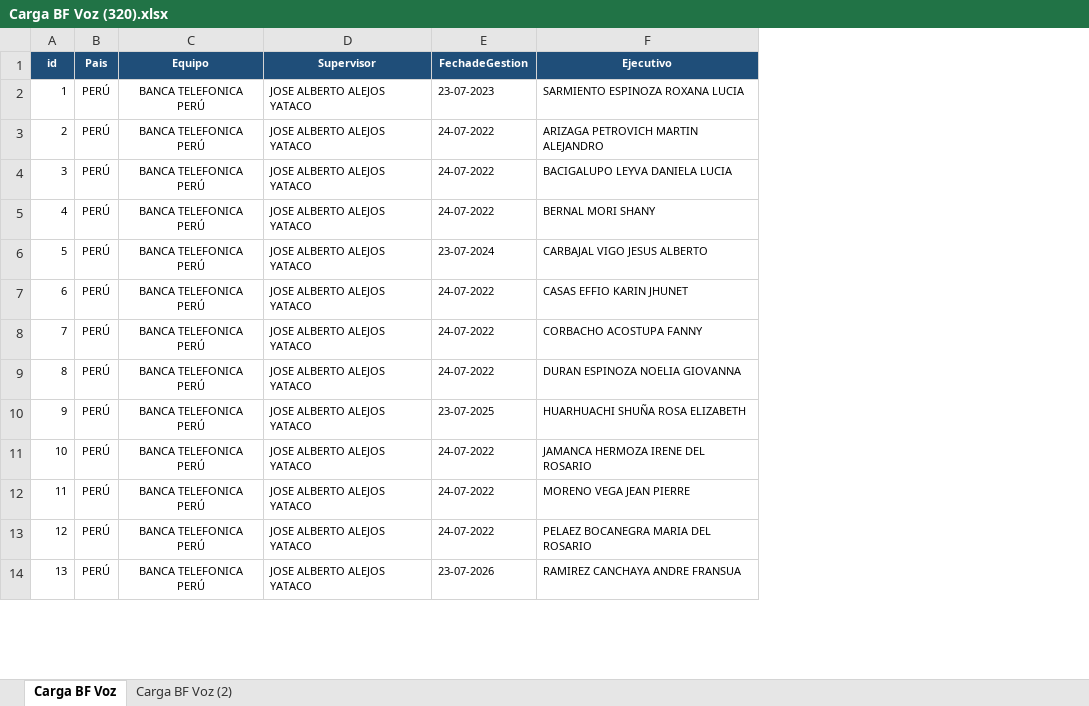
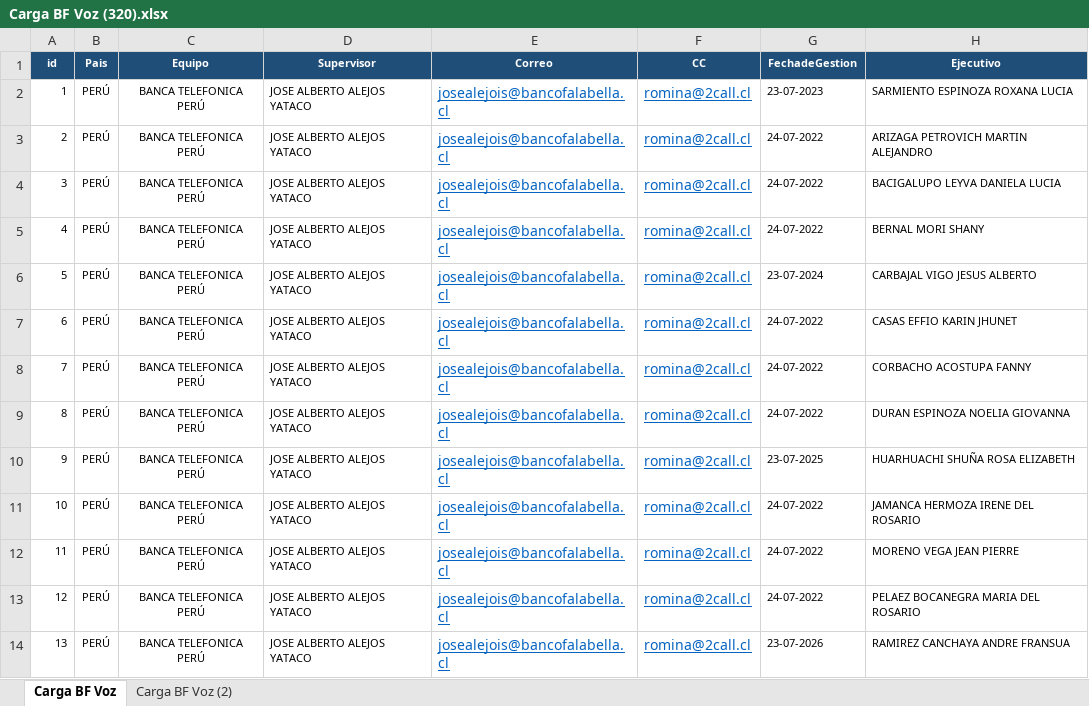
Before and after one commit to kyrosdesarrollo/Proyecto-Evaluacion, an Excel workbook: Carga BF Voz (320).xlsx, sheet Carga BF Voz, drawn as a sheet; only a part is shown; values as stored, in another font and other column widths than the file's, no borders; conditional formats not drawn; the diff names each change by its address in the sheet, - before the commit and + after, or states it on an @@ line.

```diff
--- a/Carga BF Voz (320).xlsx (sheet Carga BF Voz)
+++ b/Carga BF Voz (320).xlsx (sheet Carga BF Voz)
+column E (Correo), rows 2-14: all josealejois@bancofalabella.cl
+column F (CC), rows 2-14: all romina@2call.cl
```
Also changed, not shown: 3 other files.
